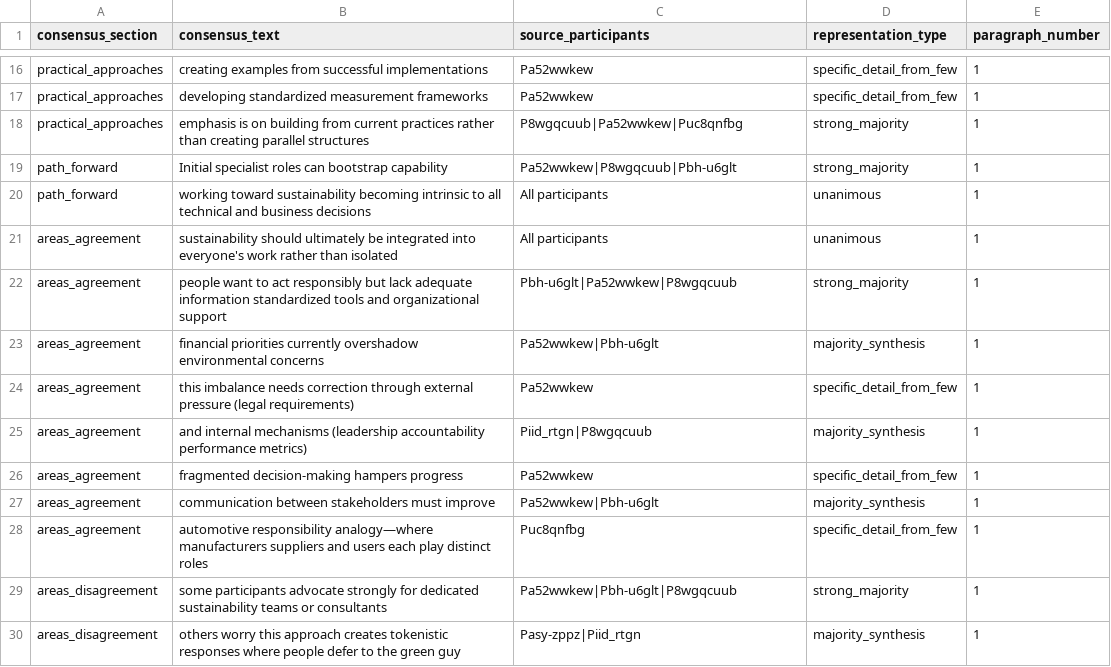
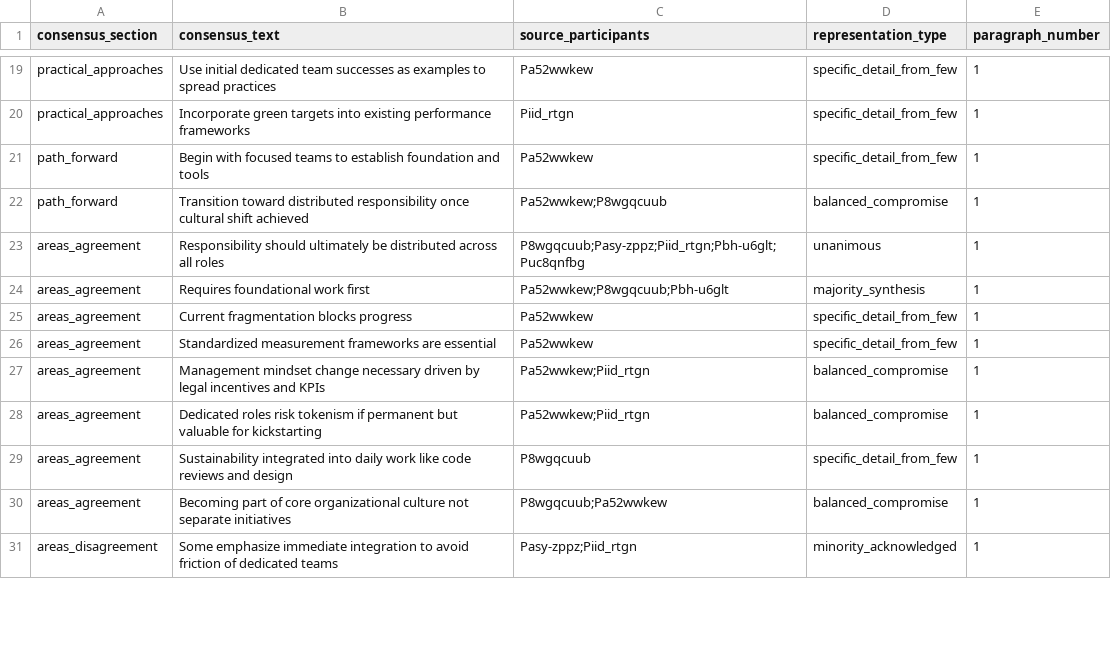
Before and after one commit to Green-Software-Foundation/assembly-green-io-paris-25, a CSV file: round-2/metrics/round-2-consensus-mapping.csv, drawn as a sheet; only a part is shown, gaps mark what is left out; removed rows and columns are numbered as before the commit, all else as after; the diff covers the shown part only; the diff names each change by its address in the sheet, - before the commit and + after, or states it on an @@ line.

```diff
--- a/round-2/metrics/round-2-consensus-mapping.csv
+++ b/round-2/metrics/round-2-consensus-mapping.csv
-B19 (consensus_text): creating examples from successful implementations
+B19 (consensus_text): Use initial dedicated team successes as examples to spread practices
+row 20: practical_approaches | Incorporate green targets into existing performance frameworks | Piid_rtgn | specific_detail_from_few | 1
-A21 (consensus_section): practical_approaches
+A21 (consensus_section): path_forward
-B21 (consensus_text): developing standardized measurement frameworks
+B21 (consensus_text): Begin with focused teams to establish foundation and tools
-row 18: practical_approaches | emphasis is on building from current practices rather than creating parallel structures | P8wgqcuub|Pa52wwkew|Puc8qnfbg | strong_majority | 1
-B22 (consensus_text): Initial specialist roles can bootstrap capability
+B22 (consensus_text): Transition toward distributed responsibility once cultural shift achieved
-C22 (source_participants): Pa52wwkew|P8wgqcuub|Pbh-u6glt
+C22 (source_participants): Pa52wwkew;P8wgqcuub
-D22 (representation_type): strong_majority
+D22 (representation_type): balanced_compromise
-row 20: path_forward | working toward sustainability becoming intrinsic to all technical and business decisions | All participants | unanimous | 1
-B23 (consensus_text): sustainability should ultimately be integrated into everyone's work rather than isolated
+B23 (consensus_text): Responsibility should ultimately be distributed across all roles
-C23 (source_participants): All participants
+C23 (source_participants): P8wgqcuub;Pasy-zppz;Piid_rtgn;Pbh-u6glt;Puc8qnfbg
-row 22: areas_agreement | people want to act responsibly but lack adequate information standardized tools and organizational support | Pbh-u6glt|Pa52wwkew|P8wgqcuub | strong_majority | 1
-B24 (consensus_text): financial priorities currently overshadow environmental concerns
+B24 (consensus_text): Requires foundational work first
-C24 (source_participants): Pa52wwkew|Pbh-u6glt
+C24 (source_participants): Pa52wwkew;P8wgqcuub;Pbh-u6glt
-B25 (consensus_text): this imbalance needs correction through external pressure (legal requirements)
+B25 (consensus_text): Current fragmentation blocks progress
-row 25: areas_agreement | and internal mechanisms (leadership accountability performance metrics) | Piid_rtgn|P8wgqcuub | majority_synthesis | 1
-B26 (consensus_text): fragmented decision-making hampers progress
+B26 (consensus_text): Standardized measurement frameworks are essential
+row 27: areas_agreement | Management mindset change necessary driven by legal incentives and KPIs | Pa52wwkew;Piid_rtgn | balanced_compromise | 1
-B28 (consensus_text): communication between stakeholders must improve
+B28 (consensus_text): Dedicated roles risk tokenism if permanent but valuable for kickstarting
-C28 (source_participants): Pa52wwkew|Pbh-u6glt
+C28 (source_participants): Pa52wwkew;Piid_rtgn
-D28 (representation_type): majority_synthesis
+D28 (representation_type): balanced_compromise
-B29 (consensus_text): automotive responsibility analogy—where manufacturers suppliers and users each play distinct roles
+B29 (consensus_text): Sustainability integrated into daily work like code reviews and design
-C29 (source_participants): Puc8qnfbg
+C29 (source_participants): P8wgqcuub
-A30 (consensus_section): areas_disagreement
+A30 (consensus_section): areas_agreement
-B30 (consensus_text): some participants advocate strongly for dedicated sustainability teams or consultants
+B30 (consensus_text): Becoming part of core organizational culture not separate initiatives
-C30 (source_participants): Pa52wwkew|Pbh-u6glt|P8wgqcuub
+C30 (source_participants): P8wgqcuub;Pa52wwkew
-D30 (representation_type): strong_majority
+D30 (representation_type): balanced_compromise
-B31 (consensus_text): others worry this approach creates tokenistic responses where people defer to the green guy
+B31 (consensus_text): Some emphasize immediate integration to avoid friction of dedicated teams
-C31 (source_participants): Pasy-zppz|Piid_rtgn
+C31 (source_participants): Pasy-zppz;Piid_rtgn
-D31 (representation_type): majority_synthesis
+D31 (representation_type): minority_acknowledged
```
Also changed, not shown: 10 added rows, 5 removed rows and 42 edited cells elsewhere in this file, round-2/metrics/round-2-position-extraction.csv, round-2/metrics/round-2-position-representation-status.csv, 12 other files.
